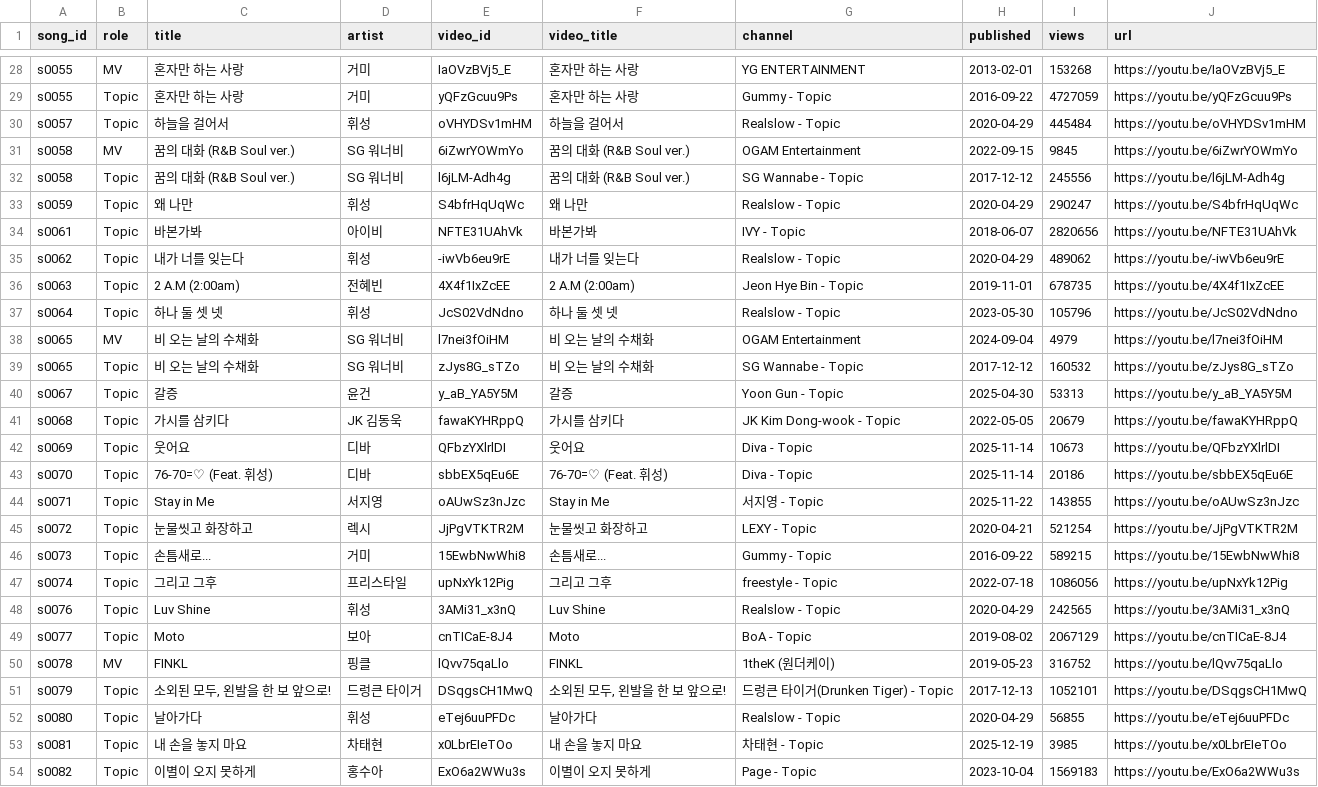
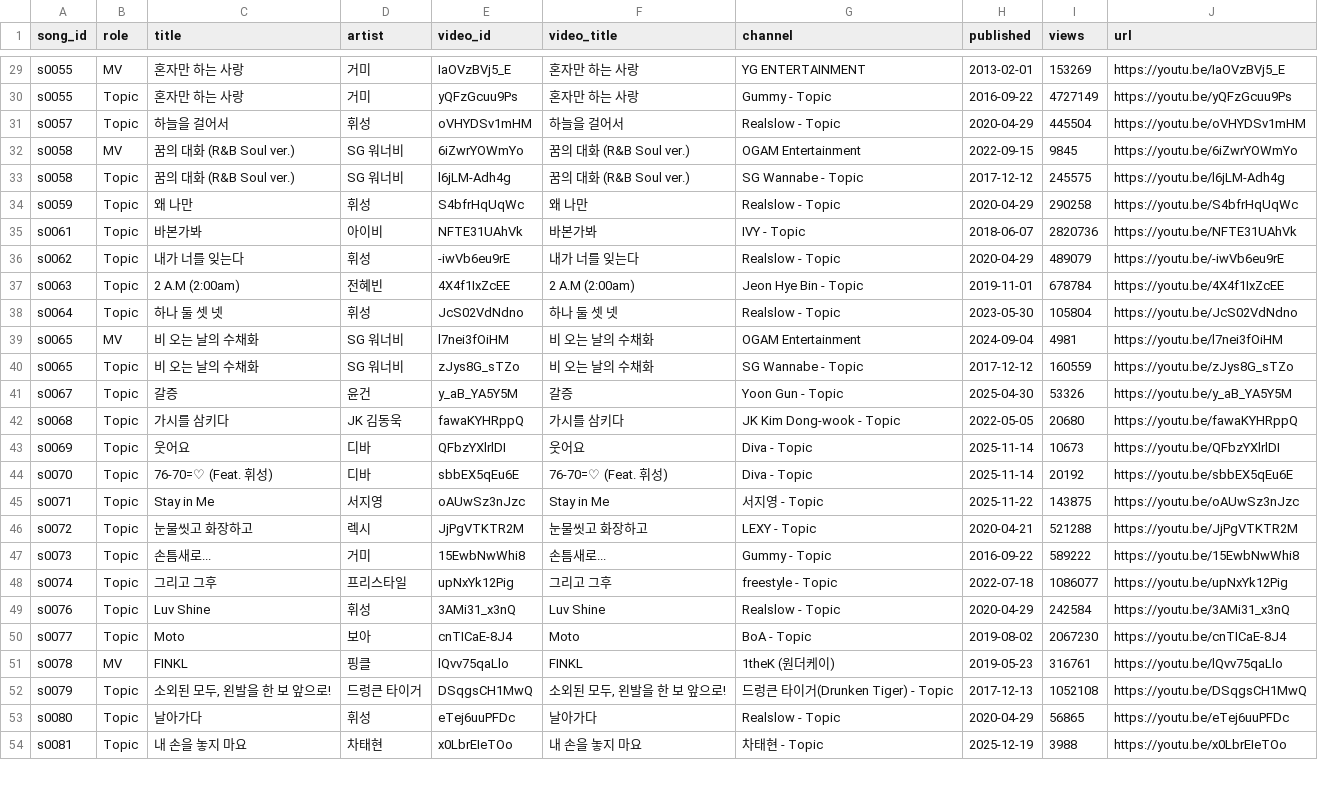
Before and after one commit to yeonwookjeong/wook, a CSV file: namanajik/data/videos.csv, drawn as a sheet; only a part is shown, gaps mark what is left out; removed rows and columns are numbered as before the commit, all else as after; the diff covers the shown part only; the diff names each change by its address in the sheet, - before the commit and + after, or states it on an @@ line.

```diff
--- a/namanajik/data/videos.csv
+++ b/namanajik/data/videos.csv
-I29 (views): 153268
+I29 (views): 153269
-I30 (views): 4727059
+I30 (views): 4727149
-I31 (views): 445484
+I31 (views): 445504
-I33 (views): 245556
+I33 (views): 245575
-I34 (views): 290247
+I34 (views): 290258
-I35 (views): 2820656
+I35 (views): 2820736
-I36 (views): 489062
+I36 (views): 489079
-I37 (views): 678735
+I37 (views): 678784
-I38 (views): 105796
+I38 (views): 105804
-I39 (views): 4979
+I39 (views): 4981
-I40 (views): 160532
+I40 (views): 160559
-I41 (views): 53313
+I41 (views): 53326
-I42 (views): 20679
+I42 (views): 20680
-I44 (views): 20186
+I44 (views): 20192
-I45 (views): 143855
+I45 (views): 143875
-I46 (views): 521254
+I46 (views): 521288
-I47 (views): 589215
+I47 (views): 589222
-I48 (views): 1086056
+I48 (views): 1086077
-I49 (views): 242565
+I49 (views): 242584
-I50 (views): 2067129
+I50 (views): 2067230
-I51 (views): 316752
+I51 (views): 316761
-I52 (views): 1052101
+I52 (views): 1052108
-I53 (views): 56855
+I53 (views): 56865
-I54 (views): 3985
+I54 (views): 3988
-row 54: s0082 | Topic | 이별이 오지 못하게 | 홍수아 | ExO6a2WWu3s | 이별이 오지 못하게 | Page - Topic | 2023-10-04 | 1569183 | https://youtu.be/ExO6a2WWu3s
```
Also changed, not shown: 3 added rows, 6 removed rows and 43 edited cells elsewhere in this file, namanajik/data/songs.csv, 11 other files.
